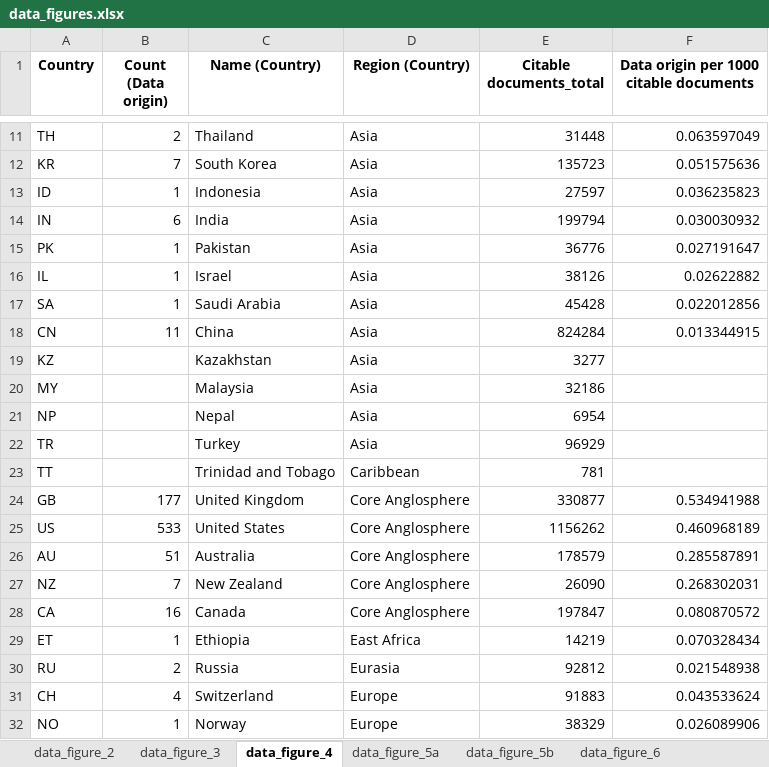
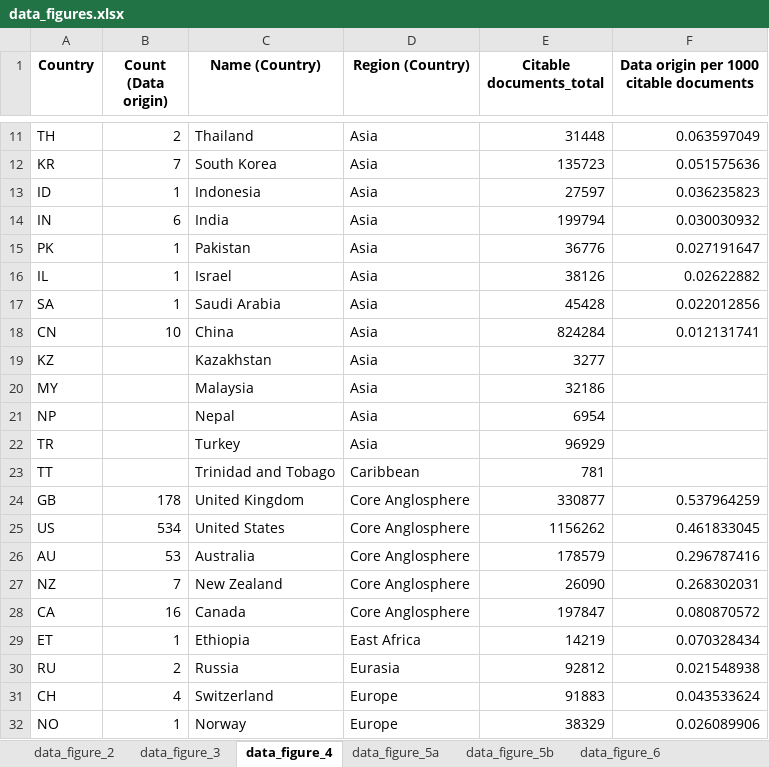
Before and after one commit to BIH-MI/anonymization-review, an Excel workbook: data_figures.xlsx, sheet data_figure_4, drawn as a sheet; only a part is shown, gaps mark what is left out; values as stored, in another font and other column widths than the file's, no borders; the diff names each change by its address in the sheet, - before the commit and + after, or states it on an @@ line.

```diff
--- a/data_figures.xlsx (sheet data_figure_4)
+++ b/data_figures.xlsx (sheet data_figure_4)
-B18 (Count (Data origin)): 11
+B18 (Count (Data origin)): 10
-F18: 0.013344915
+F18: 0.012131741
-B24 (Count (Data origin)): 177
+B24 (Count (Data origin)): 178
-F24: 0.534941988
+F24: 0.537964259
-B25 (Count (Data origin)): 533
+B25 (Count (Data origin)): 534
-F25: 0.460968189
+F25: 0.461833045
-B26 (Count (Data origin)): 51
+B26 (Count (Data origin)): 53
-F26: 0.285587891
+F26: 0.296787416
```
Also changed, not shown: sheet data_figure_7, sheet data_figure_5b, sheet data_figure_5a, sheet data_figure_6, sheet data_figure_3, sheet data_figure_S2, 1 more sheet, auxiliary_data/Data_source_information.xlsx, 36 other files.
